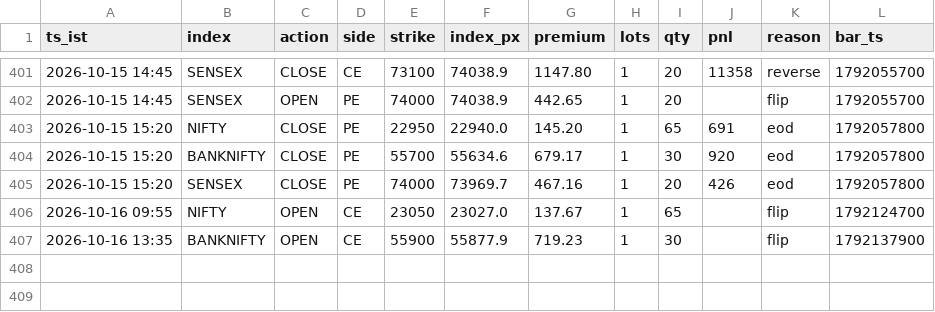
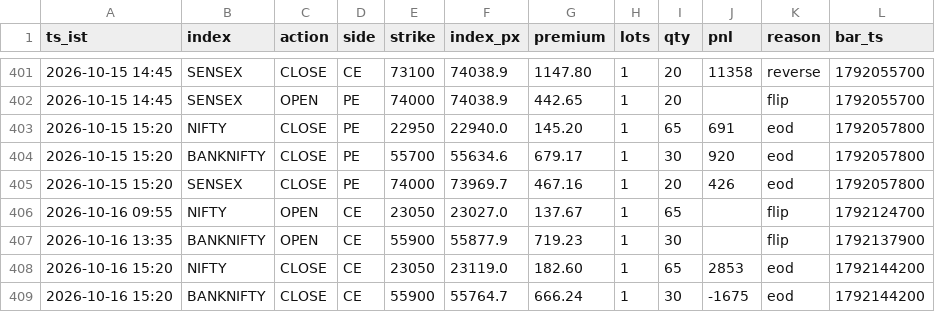
Before and after one commit to AletiAdarsh/sss-paper, a CSV file: data/live/ledger.csv, drawn as a sheet; only a part is shown, gaps mark what is left out; the diff names each change by its address in the sheet, - before the commit and + after, or states it on an @@ line.

```diff
--- a/data/live/ledger.csv
+++ b/data/live/ledger.csv
+row 408: 2026-10-16 15:20 | NIFTY | CLOSE | CE | 23050 | 23119.0 | 182.60 | 1 | 65 | 2853 | eod | 1792144200
+row 409: 2026-10-16 15:20 | BANKNIFTY | CLOSE | CE | 55900 | 55764.7 | 666.24 | 1 | 30 | -1675 | eod | 1792144200
```
Also changed, not shown: 1 other file.
